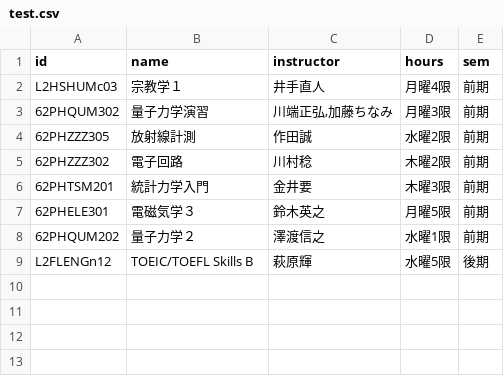
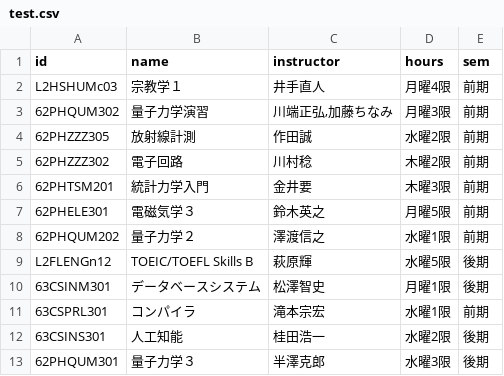
Before and after one commit to phnyo/qlass, a CSV file: static/test.csv, drawn as a sheet.

```diff
--- a/static/test.csv
+++ b/static/test.csv
@@ -9 +9,5 @@ id,name,instructor,hours,sem
 "L2FLENGn12","TOEIC/TOEFL Skills B","萩原輝","水曜5限","後期"
+"63CSINM301","データベースシステム","松澤智史","月曜1限","後期"
+"63CSPRL301","コンパイラ","滝本宗宏","水曜1限","前期"
+"63CSINS301","人工知能","桂田浩一","水曜2限","後期"
+"62PHQUM301","量子力学３","半澤克郎","水曜3限","後期"
```
Also changed, not shown: 2 other files.
